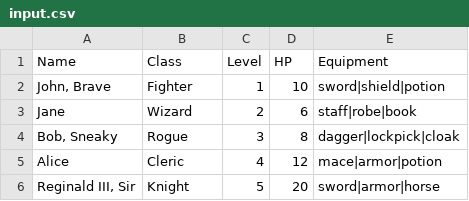
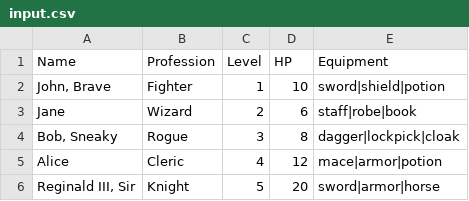
Before and after one commit to WCTC-Net-Database/w02-arrays-parsing, a CSV file: input.csv, drawn as a sheet.

```diff
--- a/input.csv
+++ b/input.csv
@@ -1,2 +1,2 @@
-Name,Class,Level,HP,Equipment
+Name,Profession,Level,HP,Equipment
 "John, Brave",Fighter,1,10,sword|shield|potion
```
Also changed, not shown: 1 other file.
